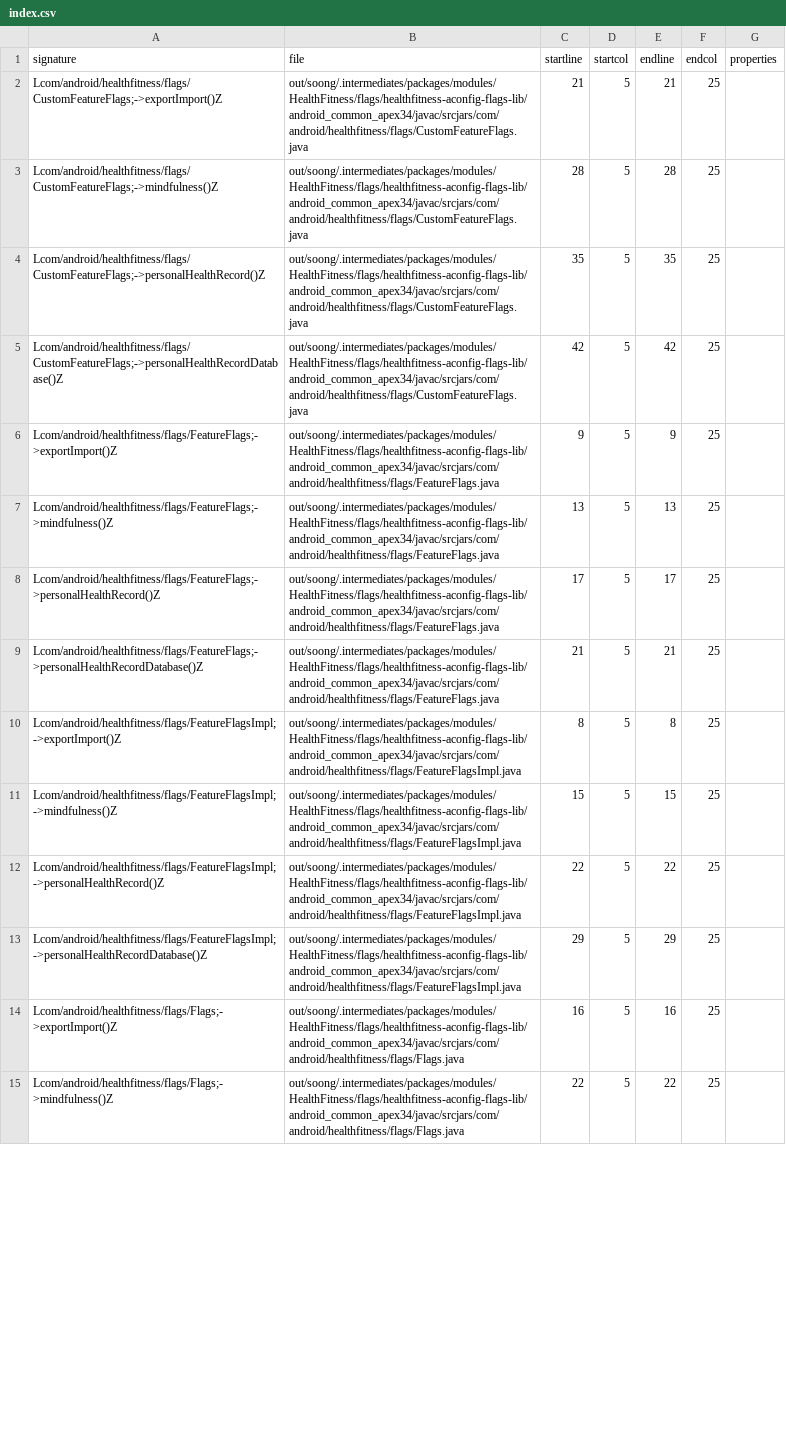
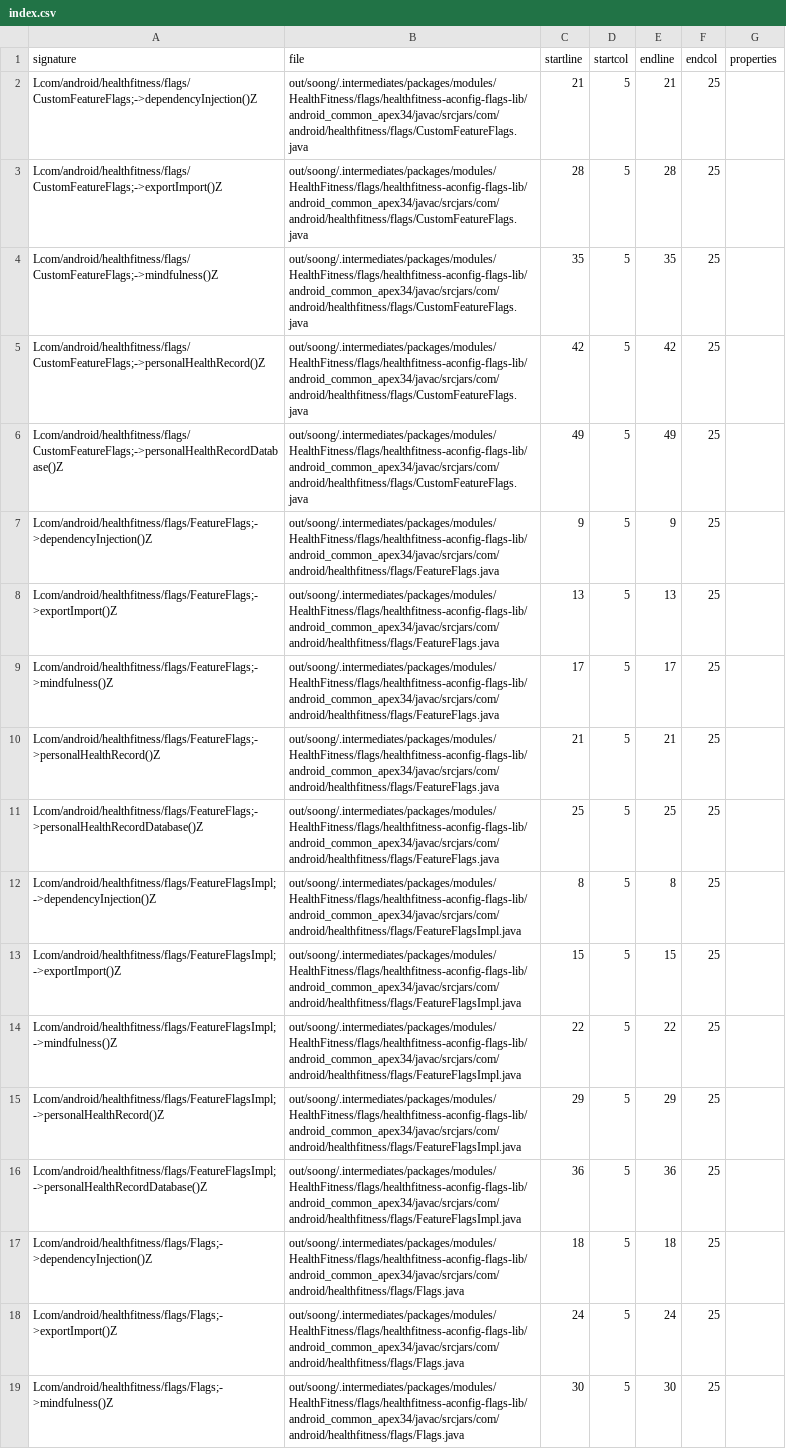
Before and after one commit to msft-mirror-aosp/platform.prebuilts.module_sdk.HealthFitness, a CSV file: current/hiddenapi/index.csv, drawn as a sheet; only a part is shown; addresses are those after the commit; the diff covers the shown part only; the diff names each change by its address in the sheet, - before the commit and + after, or states it on an @@ line.

Commit message:
DO NOT MERGE: Drop prebuilt files to android source tree.
The following files have been updated as part of this change:

current/Android.bp
current/snapshot-creation-build-number.txt
current/hiddenapi/annotation-flags.csv
current/hiddenapi/filtered-flags.csv
current/hiddenapi/filtered-stub-flags.csv
current/hiddenapi/index.csv
current/hiddenapi/metadata.csv
current/hiddenapi/signature-patterns.csv
current/licenses/build/soong/licenses/LICENSE
current/sdk_library/system/framework-healthfitness-removed.txt
current/sdk_library/system/framework-healthfitness-stubs.jar
current/sdk_library/system/framework-healthfitness.srcjar
current/sdk_library/system/framework-healthfitness.txt
current/sdk_library/system/framework-healthfitness_annotations.zip
current/sdk_library/public/framework-healthfitness-removed.txt
current/sdk_library/public/framework-healthfitness-stubs.jar
current/sdk_library/public/framework-healthfitness.srcjar
current/sdk_library/public/framework-healthfitness.txt
current/sdk_library/public/framework-healthfitness_annotations.zip
current/sdk_library/public/service-healthfitness-removed.txt
current/sdk_library/public/service-healthfitness-stubs.jar
current/sdk_library/public/service-healthfitness.srcjar
current/sdk_library/public/service-healthfitness.txt
current/sdk_library/public/service-healthfitness_annotations.zip
current/sdk_library/module-lib/framework-healthfitness-removed.txt
current/sdk_library/module-lib/framework-healthfitness-stubs.jar
current/sdk_library/module-lib/framework-healthfitness.srcjar
current/sdk_library/module-lib/framework-healthfitness.txt
current/sdk_library/module-lib/framework-healthfitness_annotations.zip
current/sdk_library/system-server/service-healthfitness-removed.txt
current/sdk_library/system-server/service-healthfitness-stubs.jar
current/sdk_library/system-server/service-healthfitness.srcjar
current/sdk_library/system-server/service-healthfitness.txt
current/sdk_library/system-server/service-healthfitness_annotations.zip

Built here: ab/12467875

This build IS suitable for public release.

The change is generated with prebuilt drop tool.

Test: presubmit
Bug: 371333960
Flag: build.RELEASE_APEX_CONTRIBUTIONS_HEALTHFITNESS
Change-Id: Id4a99a95b2c6b1e8809e4862f24c19572467c5cc

```diff
--- a/current/hiddenapi/index.csv
+++ b/current/hiddenapi/index.csv
+row 2: Lcom/android/healthfitness/flags/CustomFeatureFlags;->dependencyInjection()Z | out/soong/.intermediates/packages/modules/HealthFitness/flags/healthfitness-aconfig-flags-lib/android_common_apex34/javac/srcjars/com/android/healthfitness/flags/CustomFeatureFlags.java | 21 | 5 | 21 | 25
-C3 (startline): 21
+C3 (startline): 28
-E3 (endline): 21
+E3 (endline): 28
-C4 (startline): 28
+C4 (startline): 35
-E4 (endline): 28
+E4 (endline): 35
-C5 (startline): 35
+C5 (startline): 42
-E5 (endline): 35
+E5 (endline): 42
-C6 (startline): 42
+C6 (startline): 49
-E6 (endline): 42
+E6 (endline): 49
+row 7: Lcom/android/healthfitness/flags/FeatureFlags;->dependencyInjection()Z | out/soong/.intermediates/packages/modules/HealthFitness/flags/healthfitness-aconfig-flags-lib/android_common_apex34/javac/srcjars/com/android/healthfitness/flags/FeatureFlags.java | 9 | 5 | 9 | 25
-C8 (startline): 9
+C8 (startline): 13
-E8 (endline): 9
+E8 (endline): 13
-C9 (startline): 13
+C9 (startline): 17
-E9 (endline): 13
+E9 (endline): 17
-C10 (startline): 17
+C10 (startline): 21
-E10 (endline): 17
+E10 (endline): 21
-C11 (startline): 21
+C11 (startline): 25
-E11 (endline): 21
+E11 (endline): 25
+row 12: Lcom/android/healthfitness/flags/FeatureFlagsImpl;->dependencyInjection()Z | out/soong/.intermediates/packages/modules/HealthFitness/flags/healthfitness-aconfig-flags-lib/android_common_apex34/javac/srcjars/com/android/healthfitness/flags/FeatureFlagsImpl.java | 8 | 5 | 8 | 25
-C13 (startline): 8
+C13 (startline): 15
-E13 (endline): 8
+E13 (endline): 15
-C14 (startline): 15
+C14 (startline): 22
-E14 (endline): 15
+E14 (endline): 22
-C15 (startline): 22
+C15 (startline): 29
-E15 (endline): 22
+E15 (endline): 29
-C16 (startline): 29
+C16 (startline): 36
-E16 (endline): 29
+E16 (endline): 36
+row 17: Lcom/android/healthfitness/flags/Flags;->dependencyInjection()Z | out/soong/.intermediates/packages/modules/HealthFitness/flags/healthfitness-aconfig-flags-lib/android_common_apex34/javac/srcjars/com/android/healthfitness/flags/Flags.java | 18 | 5 | 18 | 25
-C18 (startline): 16
+C18 (startline): 24
-E18 (endline): 16
+E18 (endline): 24
-C19 (startline): 22
+C19 (startline): 30
-E19 (endline): 22
+E19 (endline): 30
```
Also changed, not shown: 4 edited cells elsewhere in this file, current/hiddenapi/annotation-flags.csv, current/hiddenapi/filtered-flags.csv, 5 other files.
